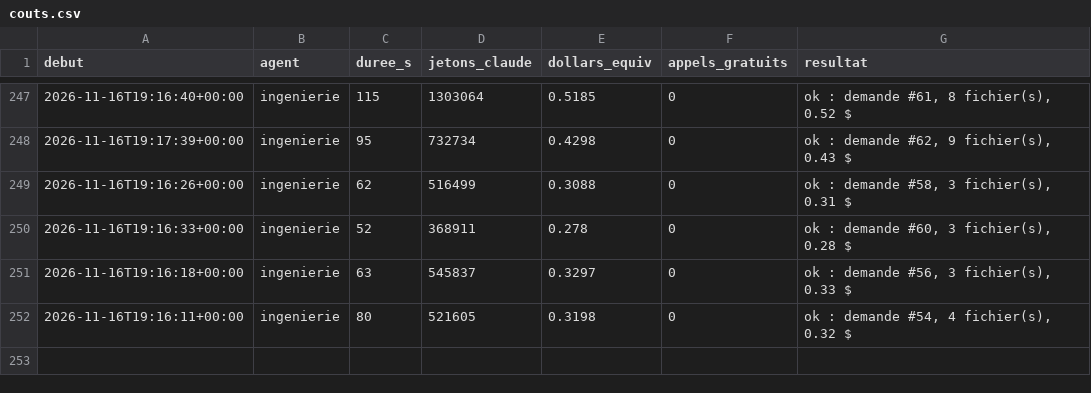
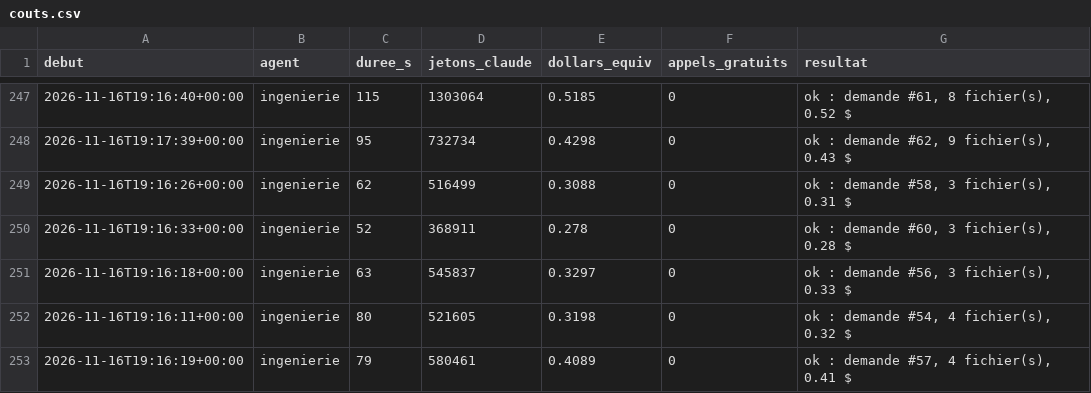
Before and after one commit to sueurhocqjules-droid/agence, a CSV file: registre/couts.csv, drawn as a sheet; only a part is shown, gaps mark what is left out.

```diff
--- a/registre/couts.csv
+++ b/registre/couts.csv
@@ -252 +252,2 @@ debut,agent,duree_s,jetons_claude,dollars_equiv,appels_gratuits,resultat
 2026-11-16T19:16:11+00:00,ingenierie,80,521605,0.3198,0,"ok : demande #54, 4 fichier(s), 0.32 $"
+2026-11-16T19:16:19+00:00,ingenierie,79,580461,0.4089,0,"ok : demande #57, 4 fichier(s), 0.41 $"
```
Also changed, not shown: 1 other file.
